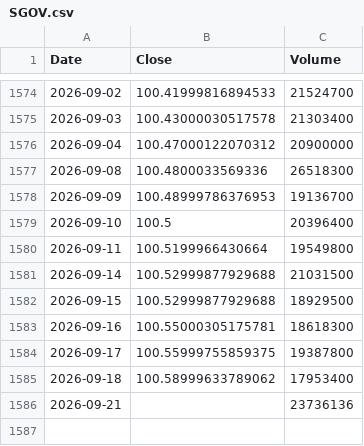
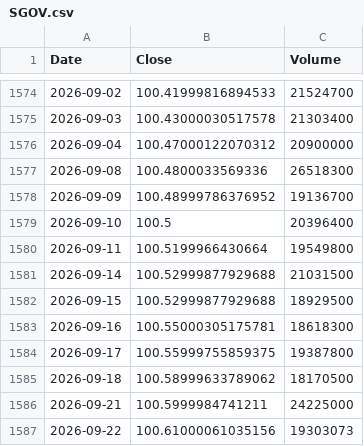
Before and after one commit to culolom/culolom-backtest, a CSV file: data/SGOV.csv, drawn as a sheet; only a part is shown, gaps mark what is left out.

```diff
--- a/data/SGOV.csv
+++ b/data/SGOV.csv
@@ -1577,3 +1577,3 @@ Date,Close,Volume
 2026-09-08,100.4800033569336,26518300
-2026-09-09,100.48999786376953,19136700
+2026-09-09,100.48999786376952,19136700
 2026-09-10,100.5,20396400
@@ -1584,3 +1584,4 @@ Date,Close,Volume
 2026-09-17,100.55999755859375,19387800
-2026-09-18,100.58999633789062,17953400
-2026-09-21,,23736136
+2026-09-18,100.58999633789062,18170500
+2026-09-21,100.5999984741211,24225000
+2026-09-22,100.61000061035156,19303073
```
Also changed, not shown: data/ACWI.csv, data/BIL.csv, 42 other files.
